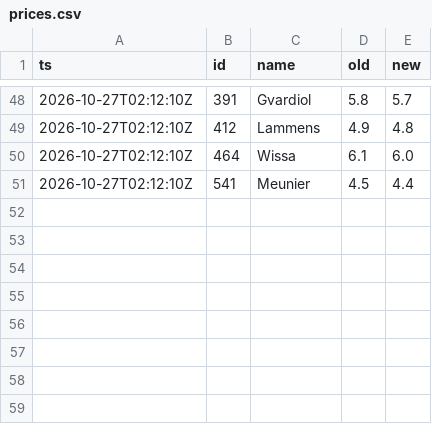
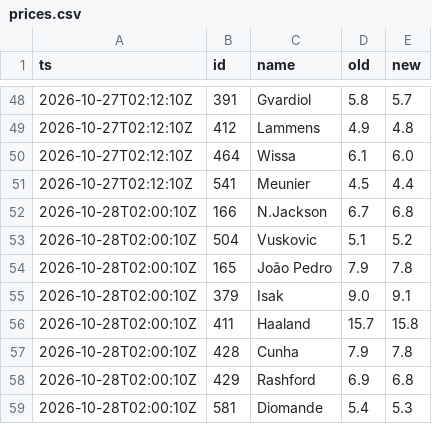
Before and after one commit to CODER1x86/fpl-radar, a CSV file: history/prices.csv, drawn as a sheet; only a part is shown, gaps mark what is left out.

```diff
--- a/history/prices.csv
+++ b/history/prices.csv
@@ -51 +51,9 @@ ts,id,name,old,new
 2026-10-27T02:12:10Z,541,Meunier,4.5,4.4
+2026-10-28T02:00:10Z,166,N.Jackson,6.7,6.8
+2026-10-28T02:00:10Z,504,Vuskovic,5.1,5.2
+2026-10-28T02:00:10Z,165,João Pedro,7.9,7.8
+2026-10-28T02:00:10Z,379,Isak,9.0,9.1
+2026-10-28T02:00:10Z,411,Haaland,15.7,15.8
+2026-10-28T02:00:10Z,428,Cunha,7.9,7.8
+2026-10-28T02:00:10Z,429,Rashford,6.9,6.8
+2026-10-28T02:00:10Z,581,Diomande,5.4,5.3
```
Also changed, not shown: 10 other files.
